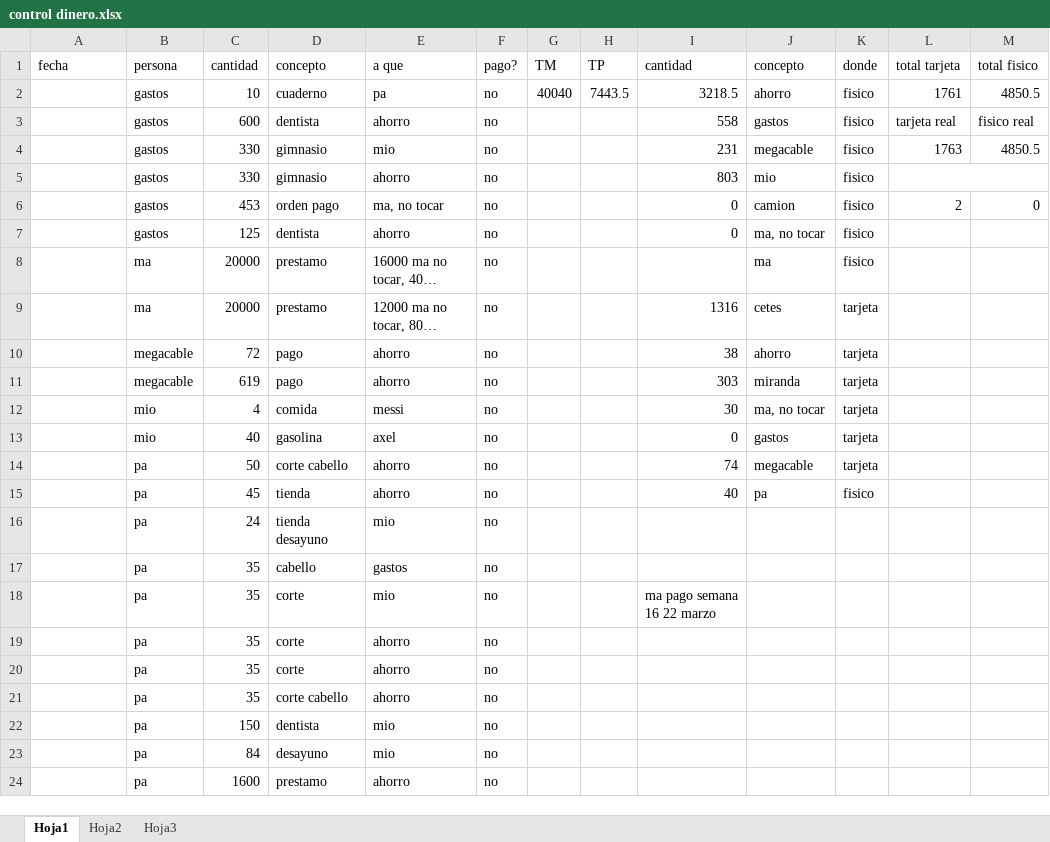
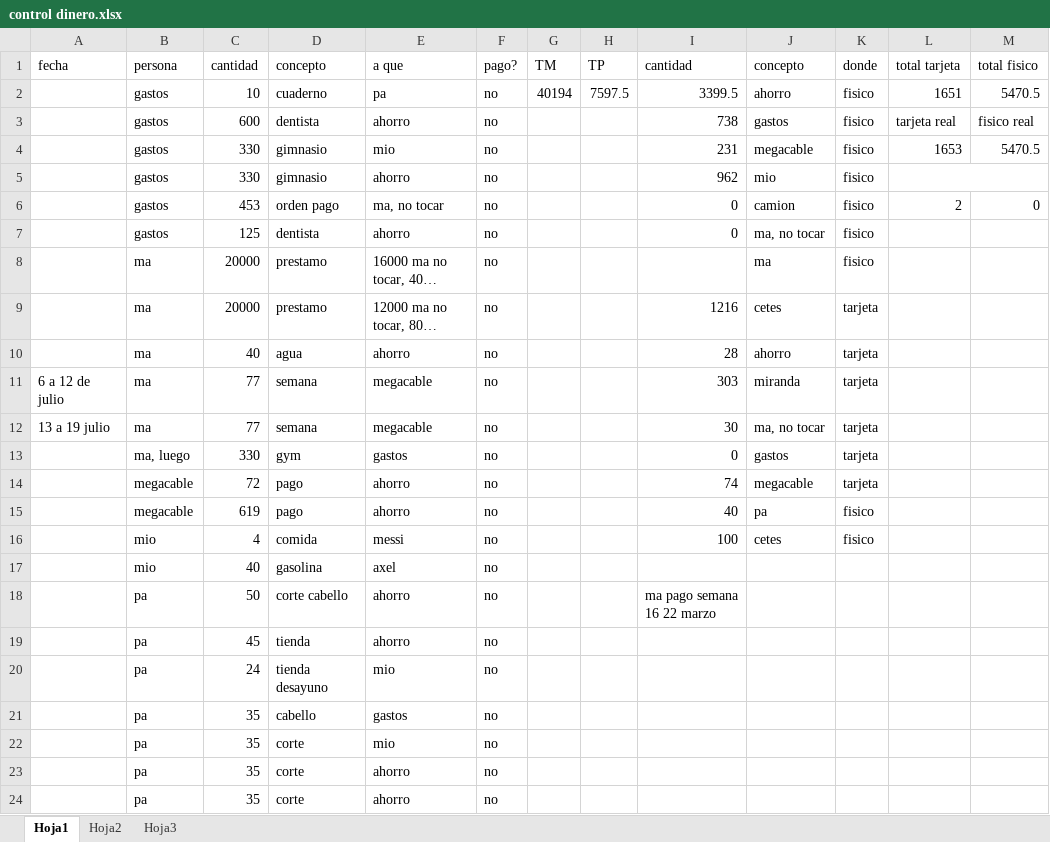
Before and after one commit to diegoivan1987/control, an Excel workbook: control dinero.xlsx, sheet Hoja1, drawn as a sheet; only a part is shown; the shorter side is filled out with more unchanged rows; long unchanged cells end in …; values as stored, in another font and other column widths than the file's, no borders; table styles not drawn; addresses are those after the commit; the diff covers the shown part only; the diff names each change by its address in the sheet, - before the commit and + after, or states it on an @@ line.

Commit message:
todo correcto

```diff
--- a/control dinero.xlsx (sheet Hoja1)
+++ b/control dinero.xlsx (sheet Hoja1)
-G2 (TM): 40040
+G2 (TM): 40194
-H2 (TP): 7443.5
+H2 (TP): 7597.5
-I2 (cantidad): 3218.5
+I2 (cantidad): 3399.5
-L2 (total tarjeta): 1761
+L2 (total tarjeta): 1651
-M2 (total fisico): 4850.5
+M2 (total fisico): 5470.5
-I3 (cantidad): 558
+I3 (cantidad): 738
-L4 (total tarjeta): 1763
+L4 (total tarjeta): 1653
-M4 (total fisico): 4850.5
+M4 (total fisico): 5470.5
-I5 (cantidad): 803
+I5 (cantidad): 962
-I9 (cantidad): 1316
+I9 (cantidad): 1216
+row 10:  | ma | 40 | agua | ahorro | no |  |  | 28 | ahorro | tarjeta
+row 11: 6 a 12 de julio | ma | 77 | semana | megacable | no |  |  | 303 | miranda | tarjeta
+row 12: 13 a 19 julio | ma | 77 | semana | megacable | no |  |  | 30 | ma, no tocar | tarjeta
+row 13:  | ma, luego | 330 | gym | gastos | no |  |  | 0 | gastos | tarjeta
-I14 (cantidad): 38
+I14 (cantidad): 74
-J14 (concepto): ahorro
+J14 (concepto): megacable
-I15 (cantidad): 303
+I15 (cantidad): 40
-J15 (concepto): miranda
+J15 (concepto): pa
-K15:K16 (donde): tarjeta
+K15:K16 (donde): fisico
-I16 (cantidad): 30
+I16 (cantidad): 100
-J16 (concepto): ma, no tocar
+J16 (concepto): cetes
-I17 (cantidad): 0
+I17 (cantidad): (empty)
-J17 (concepto): gastos
+J17 (concepto): (empty)
-K17:K18 (donde): tarjeta
+K17:K18 (donde): (empty)
-I18 (cantidad): 74
+I18 (cantidad): ma pago semana 16 22 marzo
-J18 (concepto): megacable
+J18 (concepto): (empty)
-I19 (cantidad): 40
+I19 (cantidad): (empty)
-J19 (concepto): pa
+J19 (concepto): (empty)
-K19 (donde): fisico
+K19 (donde): (empty)
-I22 (cantidad): ma pago semana 16 22 marzo
+I22 (cantidad): (empty)
```
Also changed, not shown: 2 added rows and 3 removed rows elsewhere in this sheet.
